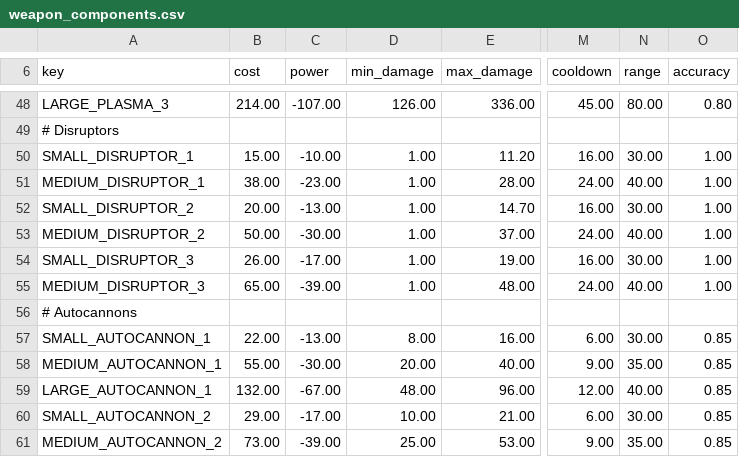
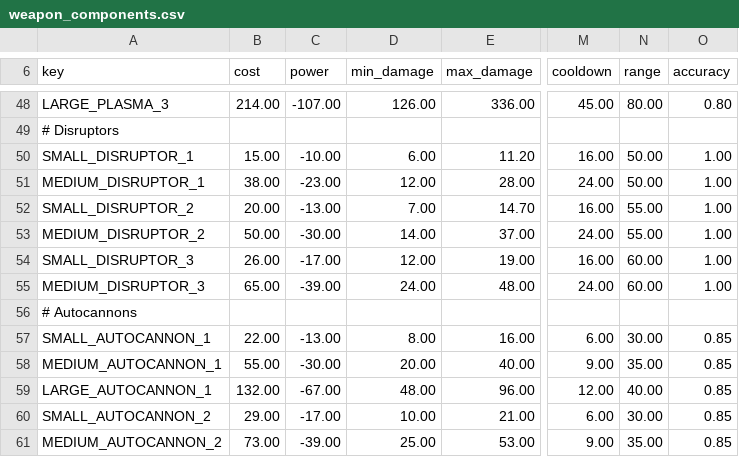
Before and after one commit to igorwargreen/Tiyanki_Tod, a CSV file: Tiyanki Tod mod/common/component_templates/weapon_components.csv, drawn as a sheet; only a part is shown, gaps mark what is left out; the diff names each change by its address in the sheet, - before the commit and + after, or states it on an @@ line.

```diff
--- a/Tiyanki Tod mod/common/component_templates/weapon_components.csv
+++ b/Tiyanki Tod mod/common/component_templates/weapon_components.csv
-D50 (min_damage): 1.00
+D50 (min_damage): 6.00
-N50 (range): 30.00
+N50 (range): 50.00
-D51 (min_damage): 1.00
+D51 (min_damage): 12.00
-N51 (range): 40.00
+N51 (range): 50.00
-D52 (min_damage): 1.00
+D52 (min_damage): 7.00
-N52 (range): 30.00
+N52 (range): 55.00
-D53 (min_damage): 1.00
+D53 (min_damage): 14.00
-N53 (range): 40.00
+N53 (range): 55.00
-D54 (min_damage): 1.00
+D54 (min_damage): 12.00
-N54 (range): 30.00
+N54 (range): 60.00
-D55 (min_damage): 1.00
+D55 (min_damage): 24.00
-N55 (range): 40.00
+N55 (range): 60.00
```
Also changed, not shown: 34 other files.
